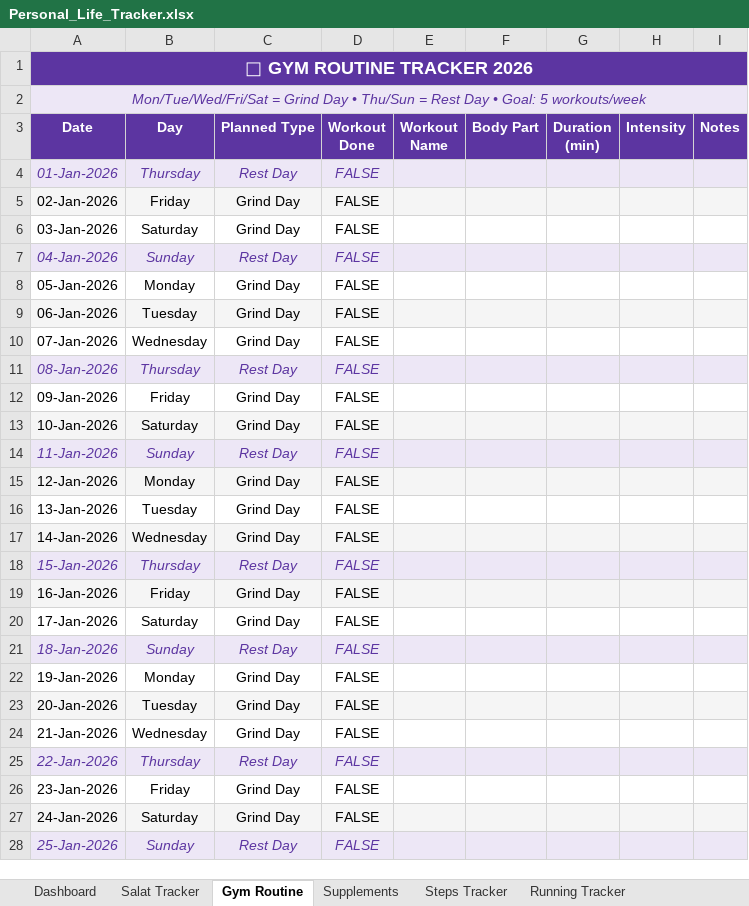
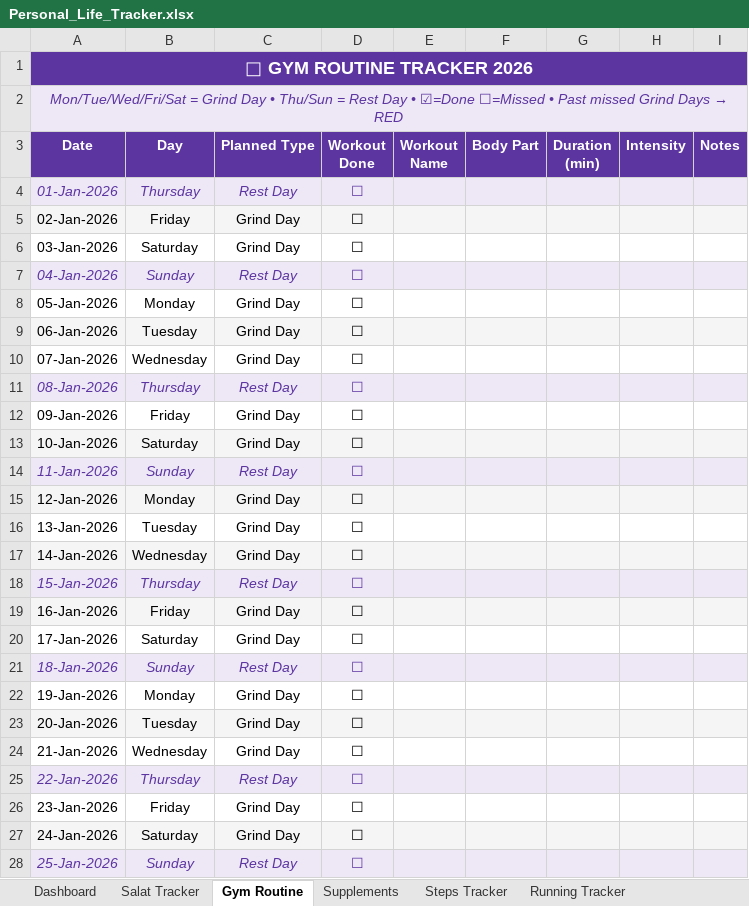
Before and after one commit to khaledhasanirfan/habit-tracker, an Excel workbook: Personal_Life_Tracker.xlsx, sheet Gym Routine, drawn as a sheet; only a part is shown; values as stored, in another font and other column widths than the file's, no borders; conditional formats not drawn; the diff covers the shown part only; the diff names each change by its address in the sheet, - before the commit and + after, or states it on an @@ line.

```diff
--- a/Personal_Life_Tracker.xlsx (sheet Gym Routine)
+++ b/Personal_Life_Tracker.xlsx (sheet Gym Routine)
@@ A2 (Date): …Day • Goal: 5 workouts/week → …Day • ☑=Done ☐=Missed • Past missed Grind Days → RED @@
-D4:D28 (Workout Done): FALSE
+D4:D28 (Workout Done): ☐
```
Also changed, not shown: 340 edited cells elsewhere in this sheet, sheet Salat Tracker, sheet Supplements, sheet Steps Tracker, sheet Running Tracker, sheet Monthly Summary, sheet Goals & Settings, 2 more sheets, charts or pictures, 1 other file.
